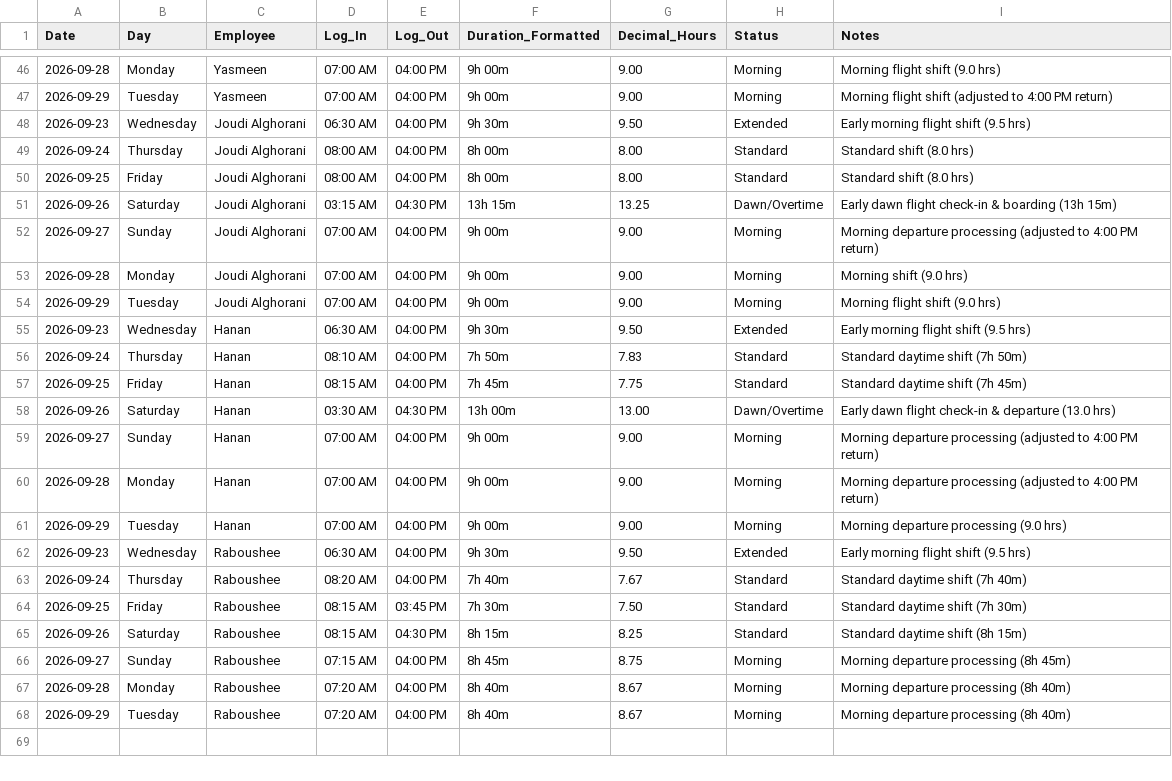
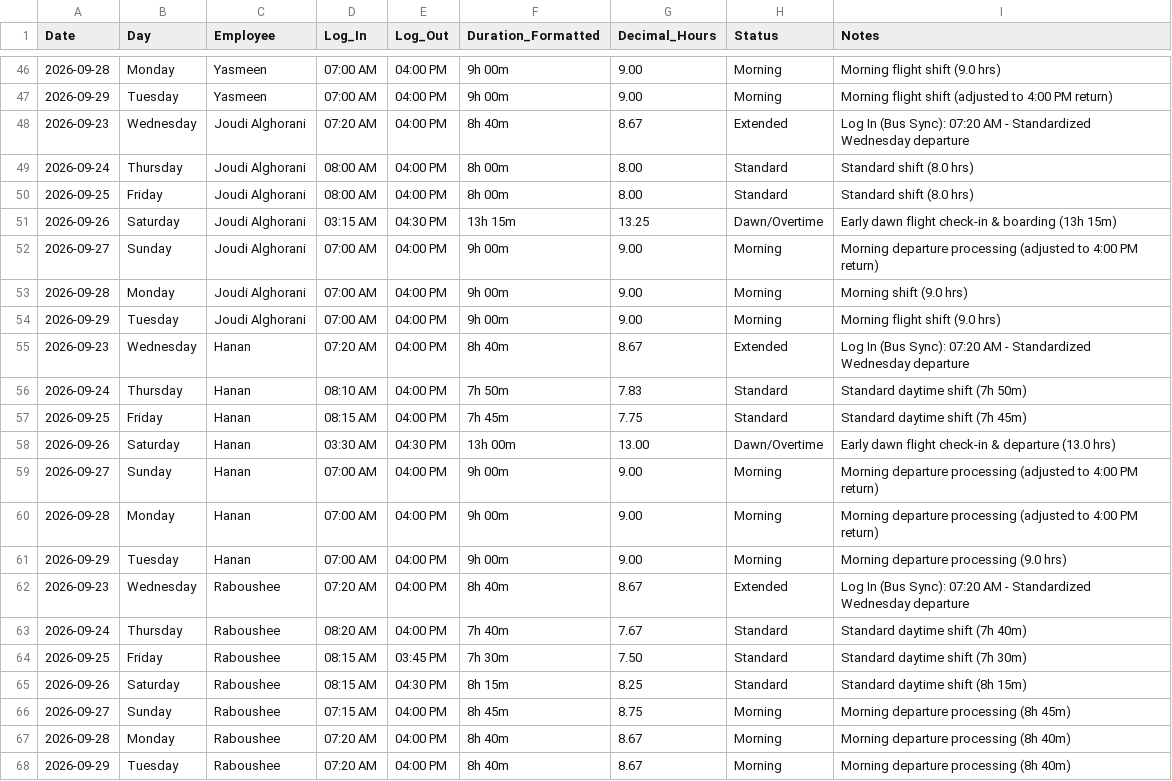
Before and after one commit to xionforbusiness-glitch/aethelgard-vault, a CSV file: raw/attendance_september_2026.csv, drawn as a sheet; only a part is shown, gaps mark what is left out; the diff covers the shown part only.

Commit message:
chore: sync from local Obsidian desktop

```diff
--- a/raw/attendance_september_2026.csv
+++ b/raw/attendance_september_2026.csv
@@ -47,3 +47,3 @@ Date,Day,Employee,Log_In,Log_Out,Duration_Formatted,Decimal_Hours,Status,Notes
 2026-09-29,Tuesday,Yasmeen,07:00 AM,04:00 PM,9h 00m,9.00,Morning,Morning flight shift (adjusted to 4:00 PM return)
-2026-09-23,Wednesday,Joudi Alghorani,06:30 AM,04:00 PM,9h 30m,9.50,Extended,Early morning flight shift (9.5 hrs)
+2026-09-23,Wednesday,Joudi Alghorani,07:20 AM,04:00 PM,8h 40m,8.67,Extended,Log In (Bus Sync): 07:20 AM - Standardized Wednesday departure
 2026-09-24,Thursday,Joudi Alghorani,08:00 AM,04:00 PM,8h 00m,8.00,Standard,Standard shift (8.0 hrs)
@@ -54,3 +54,3 @@ Date,Day,Employee,Log_In,Log_Out,Duration_Formatted,Decimal_Hours,Status,Notes
 2026-09-29,Tuesday,Joudi Alghorani,07:00 AM,04:00 PM,9h 00m,9.00,Morning,Morning flight shift (9.0 hrs)
-2026-09-23,Wednesday,Hanan,06:30 AM,04:00 PM,9h 30m,9.50,Extended,Early morning flight shift (9.5 hrs)
+2026-09-23,Wednesday,Hanan,07:20 AM,04:00 PM,8h 40m,8.67,Extended,Log In (Bus Sync): 07:20 AM - Standardized Wednesday departure
 2026-09-24,Thursday,Hanan,08:10 AM,04:00 PM,7h 50m,7.83,Standard,Standard daytime shift (7h 50m)
@@ -61,3 +61,3 @@ Date,Day,Employee,Log_In,Log_Out,Duration_Formatted,Decimal_Hours,Status,Notes
 2026-09-29,Tuesday,Hanan,07:00 AM,04:00 PM,9h 00m,9.00,Morning,Morning departure processing (9.0 hrs)
-2026-09-23,Wednesday,Raboushee,06:30 AM,04:00 PM,9h 30m,9.50,Extended,Early morning flight shift (9.5 hrs)
+2026-09-23,Wednesday,Raboushee,07:20 AM,04:00 PM,8h 40m,8.67,Extended,Log In (Bus Sync): 07:20 AM - Standardized Wednesday departure
 2026-09-24,Thursday,Raboushee,08:20 AM,04:00 PM,7h 40m,7.67,Standard,Standard daytime shift (7h 40m)
```
Also changed, not shown: 20 edited cells elsewhere in this file, 3 other files.
